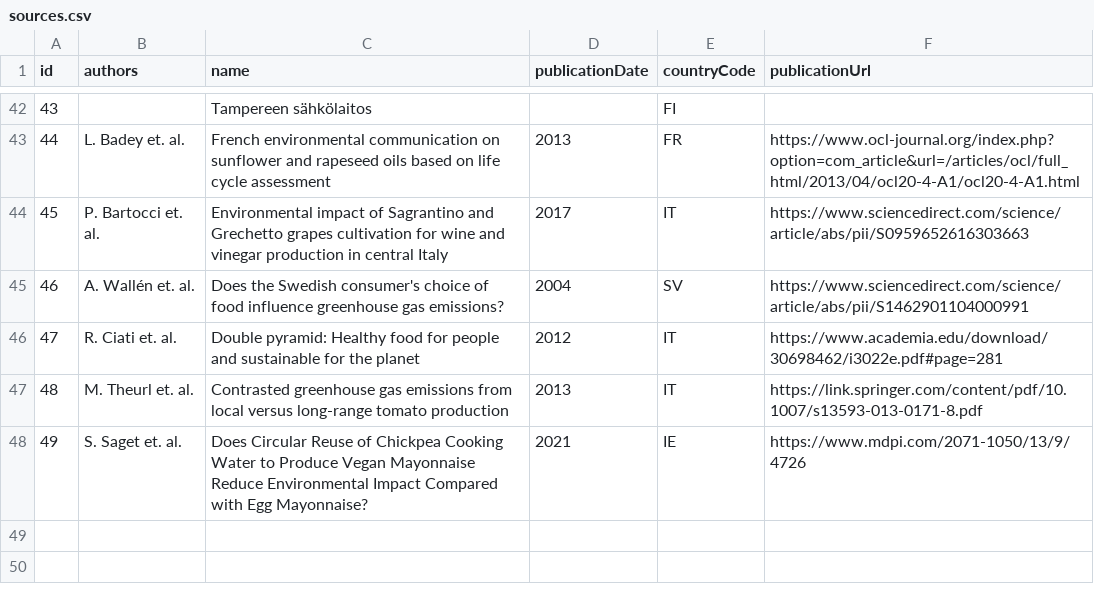
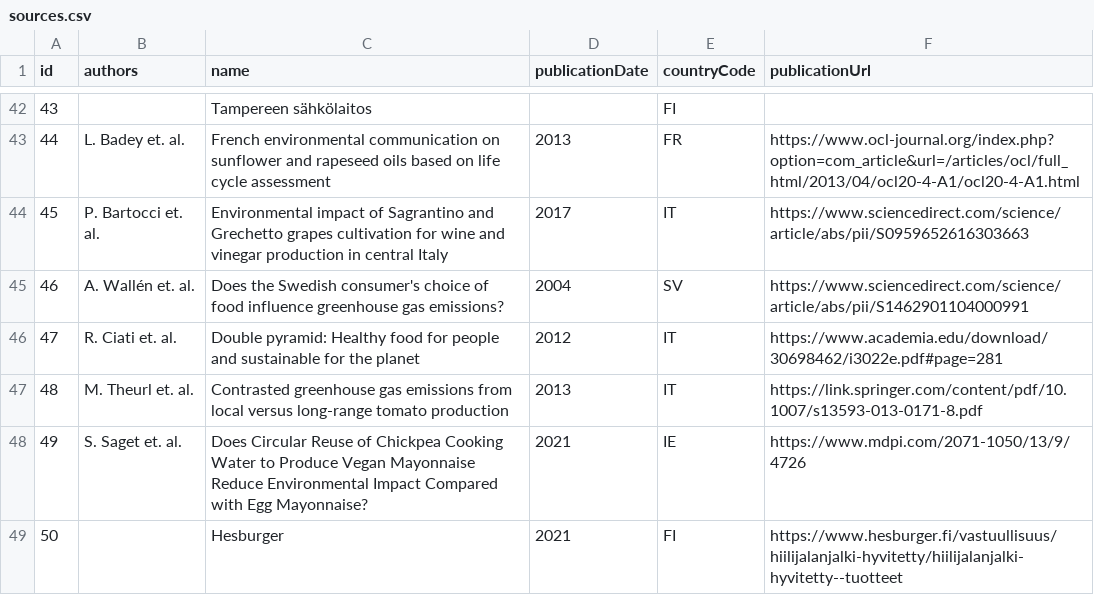
Before and after one commit to torava/pim-api, a CSV file: seeds/sources.csv, drawn as a sheet; only a part is shown, gaps mark what is left out.

Commit message:
Added brand. Added product aliases, attributes and sources. Added aliases array schema.

```diff
--- a/seeds/sources.csv
+++ b/seeds/sources.csv
@@ -48 +48,2 @@ id,authors,name,publicationDate,countryCode,publicationUrl
 49,S. Saget et. al.,Does Circular Reuse of Chickpea Cooking Water to Produce Vegan Mayonnaise Reduce Environmental Impact Compared with Egg Mayonnaise?,2021,IE,https://www.mdpi.com/2071-1050/13/9/4726
+50,,Hesburger,2021,FI,https://www.hesburger.fi/vastuullisuus/hiilijalanjalki-hyvitetty/hiilijalanjalki-hyvitetty--tuotteet
```
Also changed, not shown: seeds/categories_en.csv, seeds/products.csv, 14 other files.
